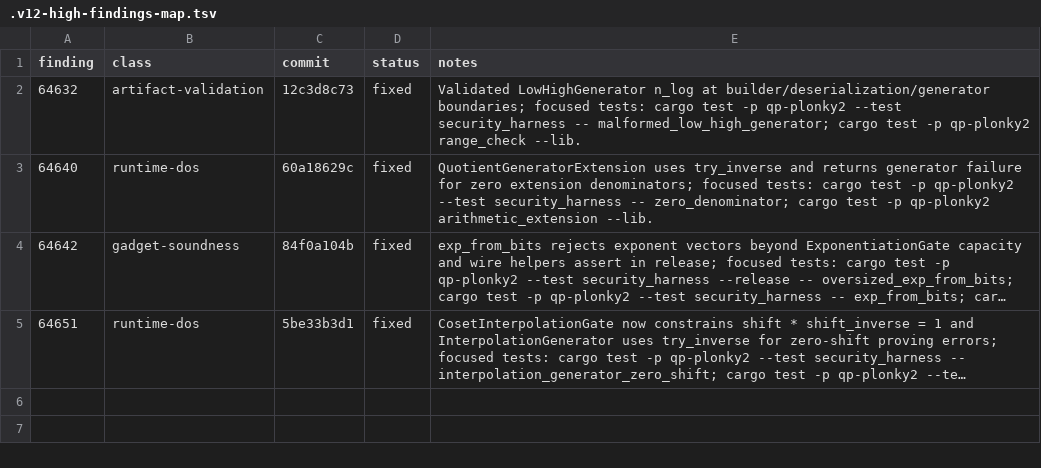
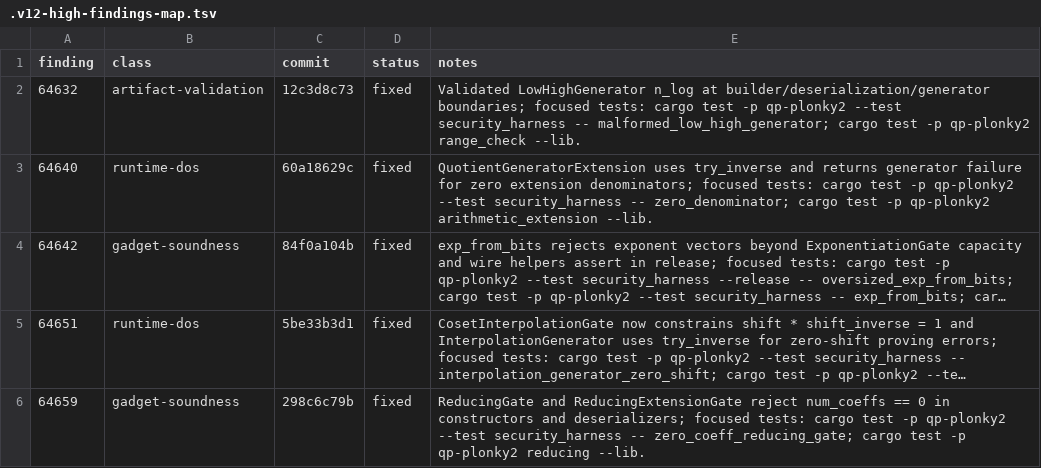
Before and after one commit to Quantus-Network/qp-plonky2, a TSV file: .v12-high-findings-map.tsv, drawn as a sheet; long unchanged cells end in …; the diff names each change by its address in the sheet, - before the commit and + after, or states it on an @@ line.

Commit message:
docs(v12): update high findings map

```diff
--- a/.v12-high-findings-map.tsv
+++ b/.v12-high-findings-map.tsv
+row 6: 64659 | gadget-soundness | 298c6c79b | fixed | ReducingGate and ReducingExtensionGate reject num_coeffs == 0 in constructors and deserializers; focused tests: cargo test -p qp-plonky2 --test security_harness -- zero_coeff_reducing_gate; cargo test -p qp-plonky2 reducing --lib.
```
